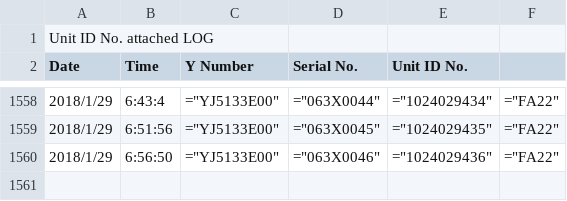
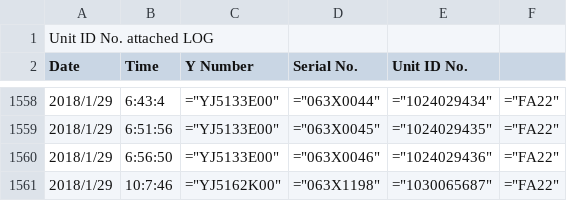
Before and after one commit to punk73/garminID_Control, a CSV file: Win32/Release/DATALOG/UnitIDNoAttachedLog_5.csv, drawn as a sheet; only a part is shown, gaps mark what is left out.

```diff
--- a/Win32/Release/DATALOG/UnitIDNoAttachedLog_5.csv
+++ b/Win32/Release/DATALOG/UnitIDNoAttachedLog_5.csv
@@ -1560 +1560,2 @@ Date,Time,Y Number,Serial No.,Unit ID No.
 2018/1/29,6:56:50,="YJ5133E00",="063X0046",="1024029436",="FA22"
+2018/1/29,10:7:46,="YJ5162K00",="063X1198",="1030065687",="FA22"
```
Also changed, not shown: 23 other files.
